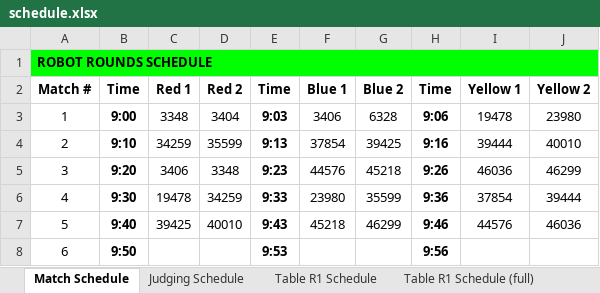
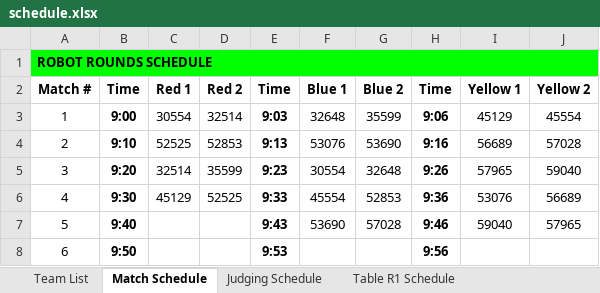
Before and after one commit to Mechanical-Advantage/FLLScoring2024, an Excel workbook: schedule.xlsx, sheet Match Schedule, drawn as a sheet; only a part is shown; values as stored, in another font and other column widths than the file's, no borders; the diff covers the shown part only; the diff names each change by its address in the sheet, - before the commit and + after, or states it on an @@ line.

```diff
--- a/schedule.xlsx (sheet Match Schedule)
+++ b/schedule.xlsx (sheet Match Schedule)
+sheet tab: Team List
-C3 (Red 1): 3348
+C3 (Red 1): 30554
-D3 (Red 2): 3404
+D3 (Red 2): 32514
-F3 (Blue 1): 3406
+F3 (Blue 1): 32648
-G3 (Blue 2): 6328
+G3 (Blue 2): 35599
-I3 (Yellow 1): 19478
+I3 (Yellow 1): 45129
-J3 (Yellow 2): 23980
+J3 (Yellow 2): 45554
-C4 (Red 1): 34259
+C4 (Red 1): 52525
-D4 (Red 2): 35599
+D4 (Red 2): 52853
-F4 (Blue 1): 37854
+F4 (Blue 1): 53076
-G4 (Blue 2): 39425
+G4 (Blue 2): 53690
-I4 (Yellow 1): 39444
+I4 (Yellow 1): 56689
-J4 (Yellow 2): 40010
+J4 (Yellow 2): 57028
-C5 (Red 1): 3406
+C5 (Red 1): 32514
-D5 (Red 2): 3348
+D5 (Red 2): 35599
-F5 (Blue 1): 44576
+F5 (Blue 1): 30554
-G5 (Blue 2): 45218
+G5 (Blue 2): 32648
-I5 (Yellow 1): 46036
+I5 (Yellow 1): 57965
-J5 (Yellow 2): 46299
+J5 (Yellow 2): 59040
-C6 (Red 1): 19478
+C6 (Red 1): 45129
-D6 (Red 2): 34259
+D6 (Red 2): 52525
-F6 (Blue 1): 23980
+F6 (Blue 1): 45554
-G6 (Blue 2): 35599
+G6 (Blue 2): 52853
-I6 (Yellow 1): 37854
+I6 (Yellow 1): 53076
-J6 (Yellow 2): 39444
+J6 (Yellow 2): 56689
-C7 (Red 1): 39425
+C7 (Red 1): (empty)
-D7 (Red 2): 40010
+D7 (Red 2): (empty)
-F7 (Blue 1): 45218
+F7 (Blue 1): 53690
-G7 (Blue 2): 46299
+G7 (Blue 2): 57028
-I7 (Yellow 1): 44576
+I7 (Yellow 1): 59040
-J7 (Yellow 2): 46036
+J7 (Yellow 2): 57965
```
Also changed, not shown: 1 removed row and 82 edited cells elsewhere in this sheet, sheet Table Y1 Schedule, sheet Table Y2 Schedule, sheet Table Y1 Schedule (full), sheet Table Y2 Schedule (full), sheet Table B1 Schedule, sheet Table B2 Schedule, 24 more sheets, other sheet tabs, 7 other files.
